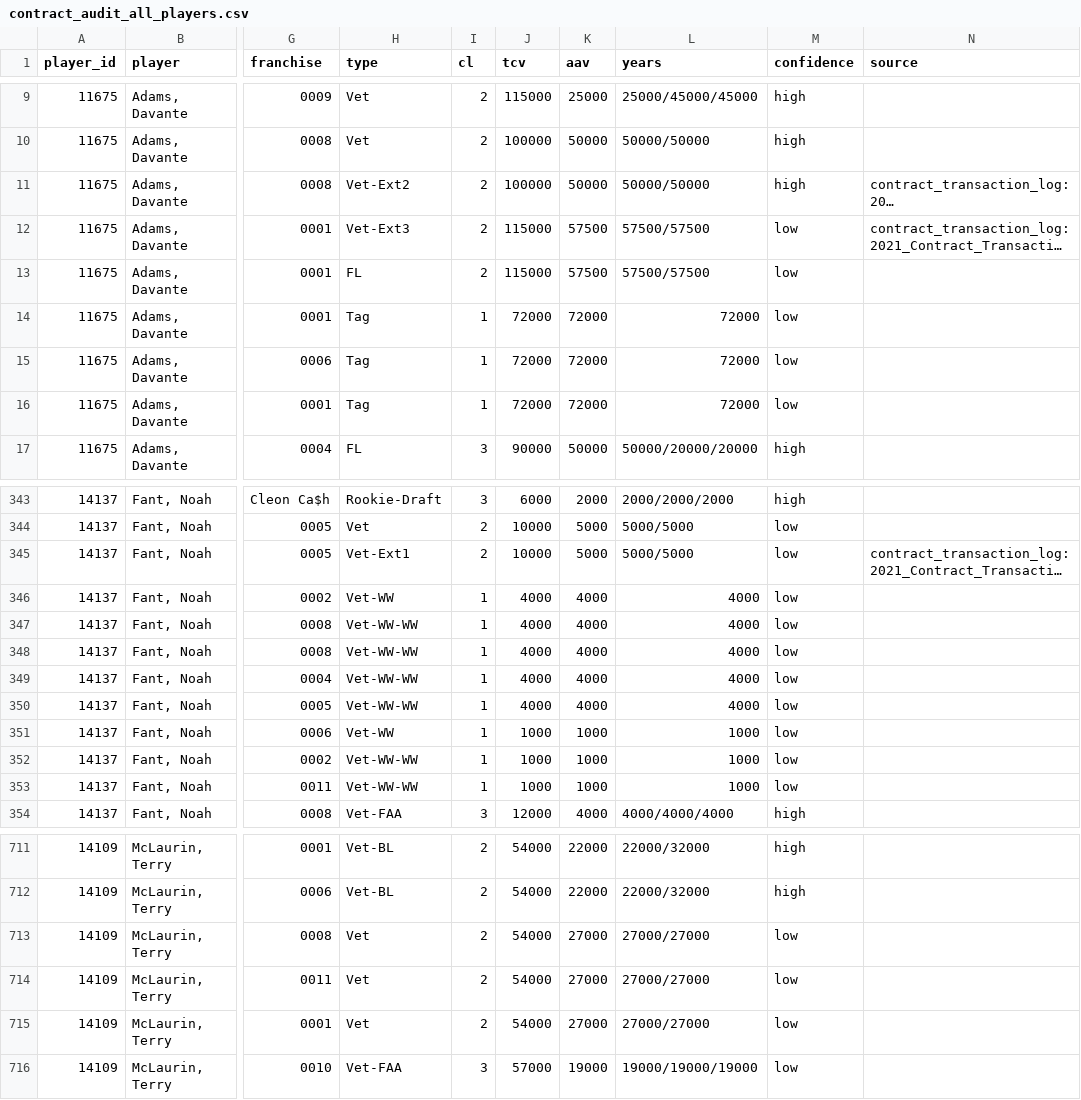
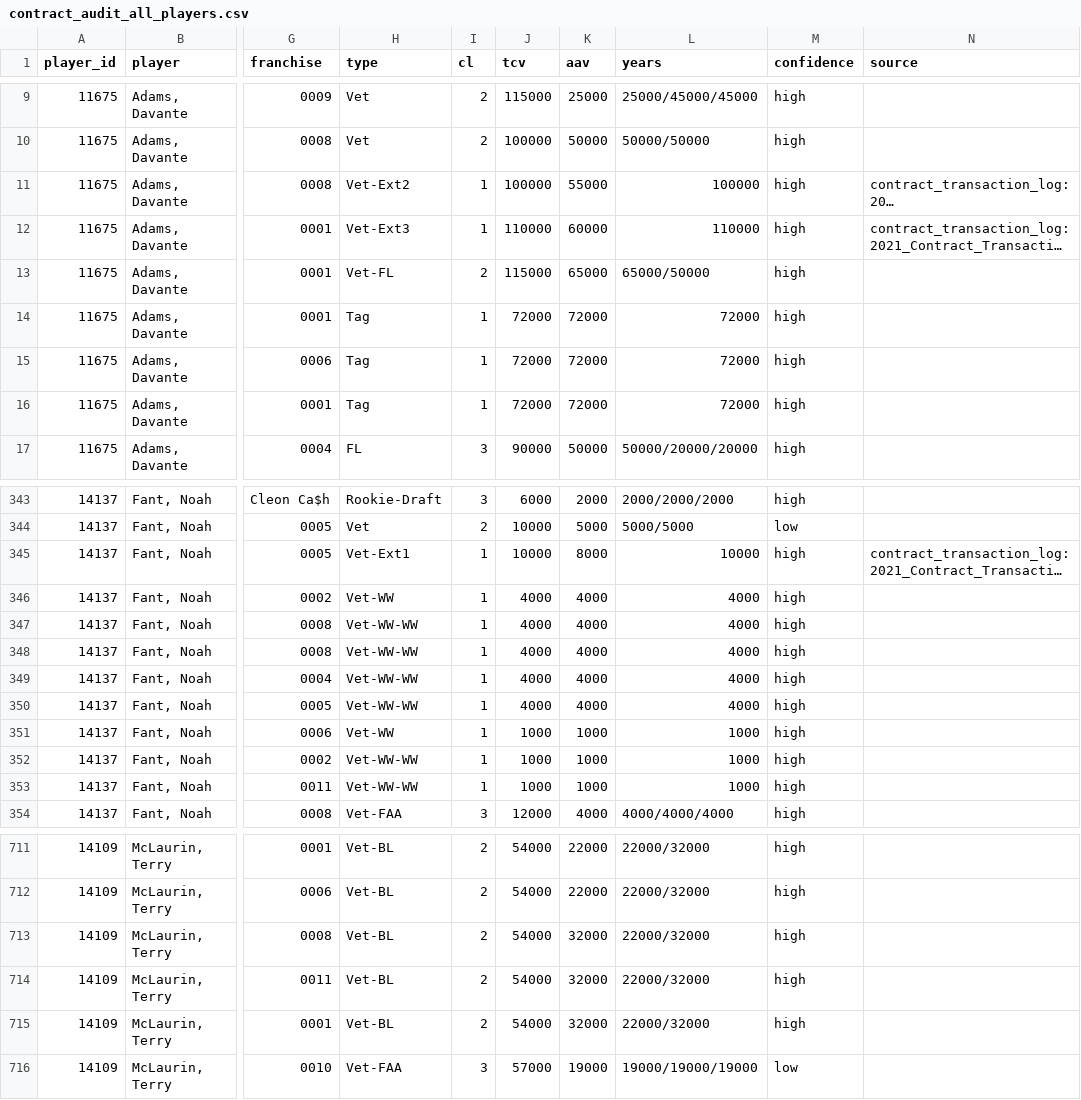
Before and after one commit to keithcreelman/upsmflproduction, a CSV file: docs/contract_audit_all_players.csv, drawn as a sheet; only a part is shown, gaps mark what is left out; long unchanged cells end in …; the diff covers the shown part only; the diff names each change by its address in the sheet, - before the commit and + after, or states it on an @@ line.

```diff
--- a/docs/contract_audit_all_players.csv
+++ b/docs/contract_audit_all_players.csv
-I11:I12 (cl): 2
+I11:I12 (cl): 1
-K11 (aav): 50000
+K11 (aav): 55000
-L11 (years): 50000/50000
+L11 (years): 100000
-J12 (tcv): 115000
+J12 (tcv): 110000
-K12 (aav): 57500
+K12 (aav): 60000
-L12 (years): 57500/57500
+L12 (years): 110000
-M12:M16 (confidence): low
+M12:M16 (confidence): high
-H13 (type): FL
+H13 (type): Vet-FL
-K13 (aav): 57500
+K13 (aav): 65000
-L13 (years): 57500/57500
+L13 (years): 65000/50000
-I345 (cl): 2
+I345 (cl): 1
-K345 (aav): 5000
+K345 (aav): 8000
-L345 (years): 5000/5000
+L345 (years): 10000
-M345:M353 (confidence): low
+M345:M353 (confidence): high
-H713:H715 (type): Vet
+H713:H715 (type): Vet-BL
-K713:K715 (aav): 27000
+K713:K715 (aav): 32000
-L713:L715 (years): 27000/27000
+L713:L715 (years): 22000/32000
-M713:M715 (confidence): low
+M713:M715 (confidence): high
```
Also changed, not shown: 137 edited cells elsewhere in this file.
